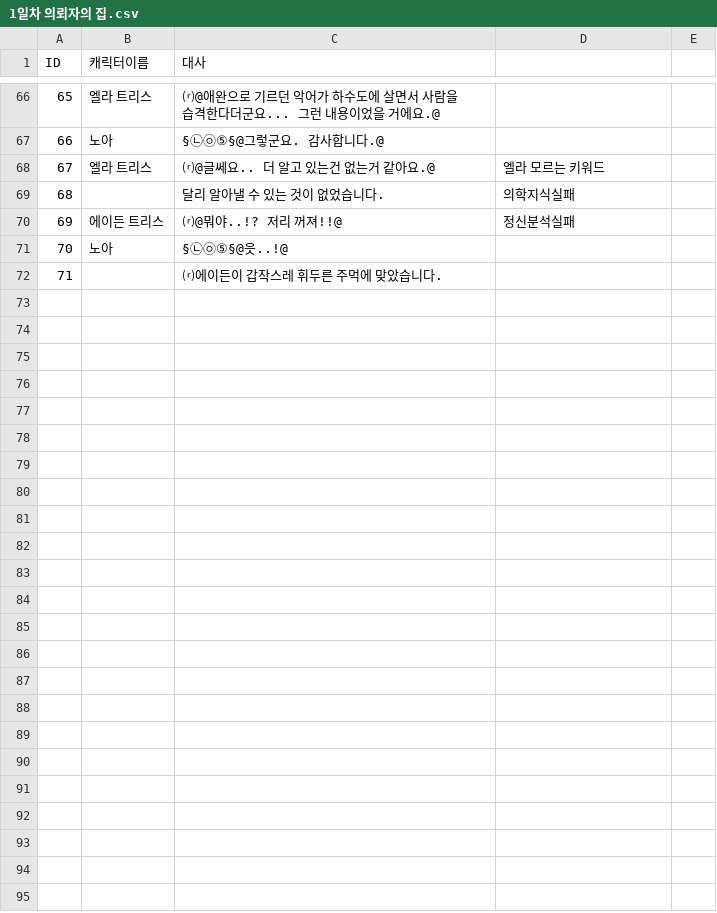
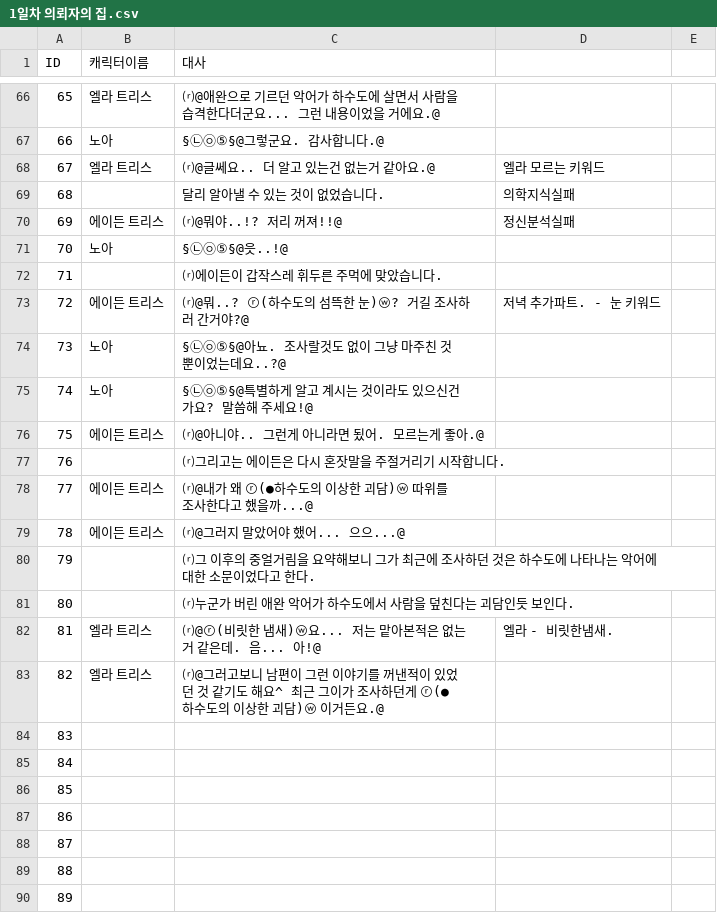
Before and after one commit to coolblue1853/PlamTurtle_Coc, a CSV file: A Shadow Over the Water/Assets/Asset/Resources/1일차 의뢰자의 집.csv, drawn as a sheet; only a part is shown, gaps mark what is left out.

```diff
--- a/A Shadow Over the Water/Assets/Asset/Resources/1일차 의뢰자의 집.csv
+++ b/A Shadow Over the Water/Assets/Asset/Resources/1일차 의뢰자의 집.csv
@@ -72 +72,19 @@ ID,캐릭터이름,대사,,
 71,,⒭에이든이 갑작스레 휘두른 주먹에 맞았습니다.,,
+72,에이든 트리스,⒭@뭐..? ⓡ(하수도의 섬뜩한 눈)ⓦ? 거길 조사하러 간거야?@,저녁 추가파트. - 눈 키워드,
+73,노아,§㉡㉧⑤§@아뇨. 조사랄것도 없이 그냥 마주친 것 뿐이었는데요..?@,,
+74,노아,§㉡㉧⑤§@특별하게 알고 계시는 것이라도 있으신건가요? 말씀해 주세요!@,,
+75,에이든 트리스,⒭@아니야.. 그런게 아니라면 됬어. 모르는게 좋아.@,,
+76,,⒭그리고는 에이든은 다시 혼잣말을 주절거리기 시작합니다.,,
+77,에이든 트리스,⒭@내가 왜 ⓡ(●하수도의 이상한 괴담)ⓦ 따위를 조사한다고 했을까...@,,
+78,에이든 트리스,⒭@그러지 말았어야 했어... 으으...@,,
+79,,⒭그 이후의 중얼거림을 요약해보니 그가 최근에 조사하던 것은 하수도에 나타나는 악어에 대한 소문이었다고 한다.,,
+80,,⒭누군가 버린 애완 악어가 하수도에서 사람을 덮친다는 괴담인듯 보인다.,,
+81,엘라 트리스,⒭@ⓡ(비릿한 냄새)ⓦ요... 저는 맡아본적은 없는거 같은데. 음... 아!@,엘라 - 비릿한냄새.,
+82,엘라 트리스,⒭@그러고보니 남편이 그런 이야기를 꺼낸적이 있었던 것 같기도 해요^ 최근 그이가 조사하던게 ⓡ(●하수도의 이상한 괴담)ⓦ 이거든요.@,,
+83,,,,
+84,,,,
+85,,,,
+86,,,,
+87,,,,
+88,,,,
+89,,,,
```
Also changed, not shown: A Shadow Over the Water/Assets/Asset/Resources/1일차 신문사.csv, 12 other files.
